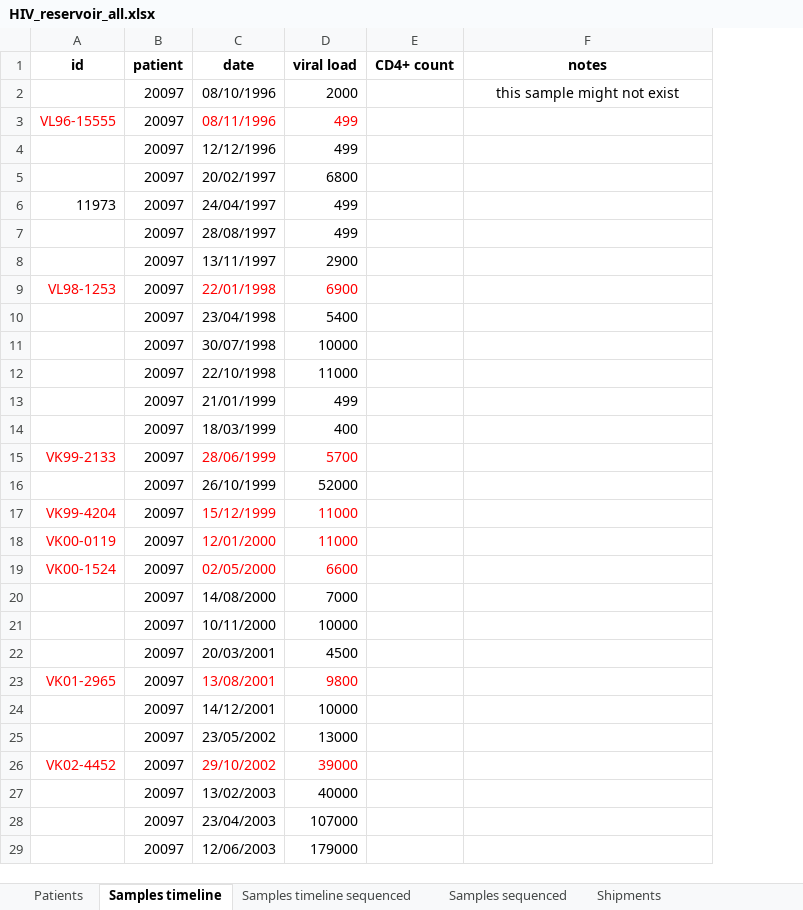
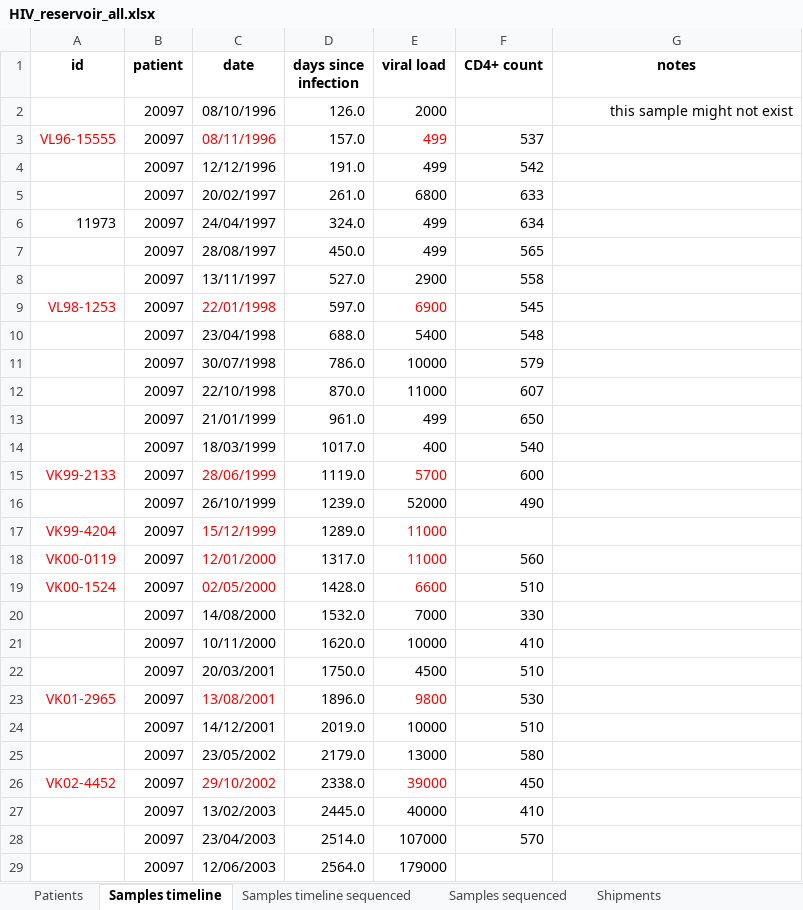
Before and after one commit to iosonofabio/hivwholeseq, an Excel workbook: hivwholeseq/tables/HIV_reservoir_all.xlsx, sheet Samples timeline, drawn as a sheet; only a part is shown; values as stored, in another font and other column widths than the file's, no borders; addresses are those after the commit; the diff covers the shown part only; the diff names each change by its address in the sheet, - before the commit and + after, or states it on an @@ line.

Commit message:
More complete patient table (CD4 counts, infection date)

```diff
--- a/hivwholeseq/tables/HIV_reservoir_all.xlsx (sheet Samples timeline)
+++ b/hivwholeseq/tables/HIV_reservoir_all.xlsx (sheet Samples timeline)
+column D (days since infection), rows 2-29: 126.0 | 157.0 | 191.0 | 261.0 | 324.0 | 450.0 | 527.0 | 597.0 | 688.0 | 786.0 | 870.0 | 961.0 | 1017.0 | 1119.0 | 1239.0 | 1289.0 | 1317.0 | 1428.0 | 1532.0 | 1620.0 | 1750.0 | 1896.0 | 2019.0 | 2179.0 | 2338.0 | 2445.0 | 2514.0 | 2564.0
-G2 alignment: center
+G2 alignment: right
-F3 (CD4+ count): (empty)
+F3 (CD4+ count): 537
-F4 (CD4+ count): (empty)
+F4 (CD4+ count): 542
-F5 (CD4+ count): (empty)
+F5 (CD4+ count): 633
-F6 (CD4+ count): (empty)
+F6 (CD4+ count): 634
-F7 (CD4+ count): (empty)
+F7 (CD4+ count): 565
-F8 (CD4+ count): (empty)
+F8 (CD4+ count): 558
-F9 (CD4+ count): (empty)
+F9 (CD4+ count): 545
-F10 (CD4+ count): (empty)
+F10 (CD4+ count): 548
-F11 (CD4+ count): (empty)
+F11 (CD4+ count): 579
-F12 (CD4+ count): (empty)
+F12 (CD4+ count): 607
-F13 (CD4+ count): (empty)
+F13 (CD4+ count): 650
-F14 (CD4+ count): (empty)
+F14 (CD4+ count): 540
-F15 (CD4+ count): (empty)
+F15 (CD4+ count): 600
-F16 (CD4+ count): (empty)
+F16 (CD4+ count): 490
-F18 (CD4+ count): (empty)
+F18 (CD4+ count): 560
-F19 (CD4+ count): (empty)
+F19 (CD4+ count): 510
-F20 (CD4+ count): (empty)
+F20 (CD4+ count): 330
-F21 (CD4+ count): (empty)
+F21 (CD4+ count): 410
-F22 (CD4+ count): (empty)
+F22 (CD4+ count): 510
-F23 (CD4+ count): (empty)
+F23 (CD4+ count): 530
-F24 (CD4+ count): (empty)
+F24 (CD4+ count): 510
-F25 (CD4+ count): (empty)
+F25 (CD4+ count): 580
-F26 (CD4+ count): (empty)
+F26 (CD4+ count): 450
-F27 (CD4+ count): (empty)
+F27 (CD4+ count): 410
-F28 (CD4+ count): (empty)
+F28 (CD4+ count): 570
```
Also changed, not shown: 109 added rows, 4 removed rows, 420 edited cells and cell formats elsewhere in this sheet, sheet Samples timeline sequenced, sheet Samples sequenced, sheet Sequencing runs, sheet Shipments, sheet Patients, formulas that keep their value, 10 other files.
